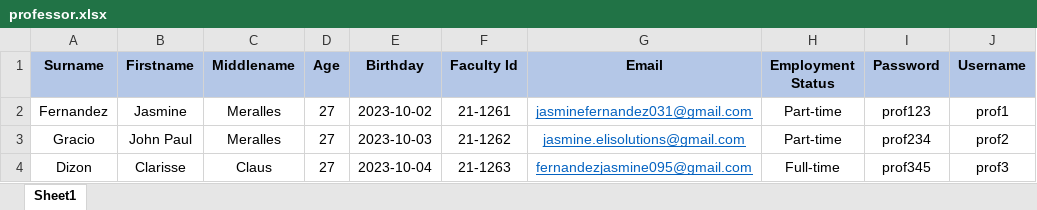
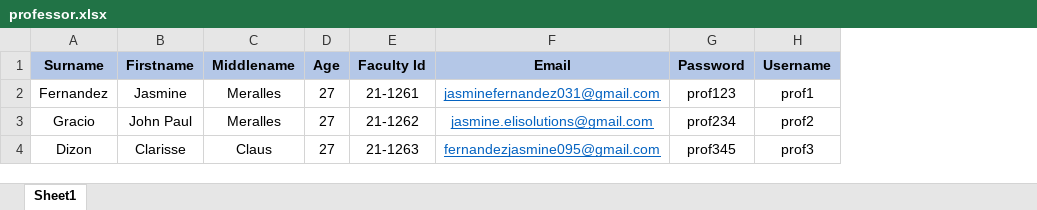
Before and after one commit to legendaryfroslass/TuteeFind, an Excel workbook: admin/excel-templates-professor/professor.xlsx, sheet Sheet1, drawn as a sheet; values as stored, in another font and other column widths than the file's, no borders; the diff names each change by its address in the sheet, - before the commit and + after, or states it on an @@ line.

```diff
--- a/admin/excel-templates-professor/professor.xlsx (sheet Sheet1)
+++ b/admin/excel-templates-professor/professor.xlsx (sheet Sheet1)
-column E (Birthday), rows 2-4: 2023-10-02 | 2023-10-03 | 2023-10-04
-column H (Employment Status), rows 2-4: Part-time | Part-time | Full-time
```
Also changed, not shown: 1 other file.
